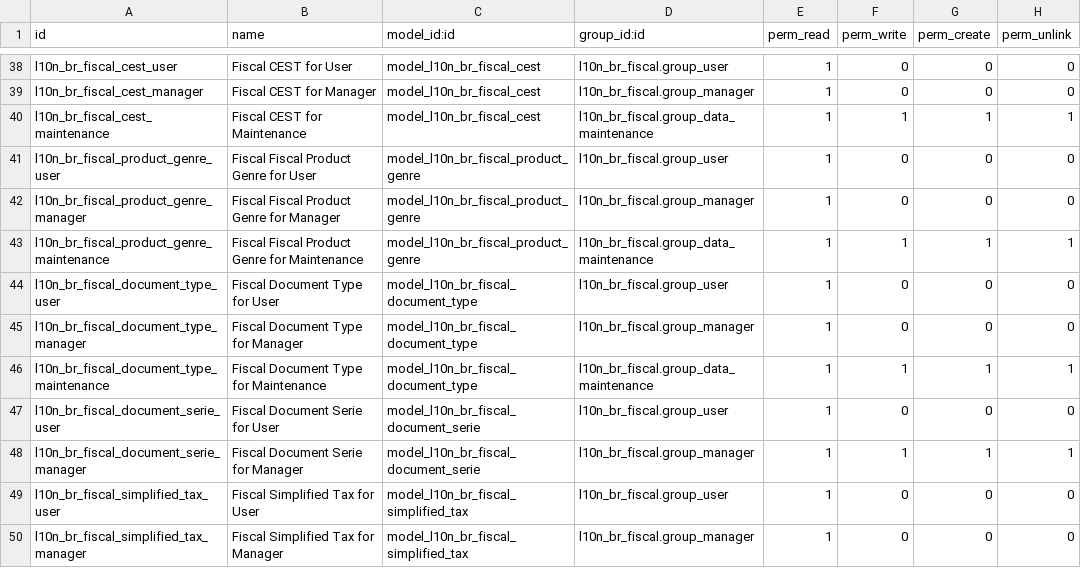
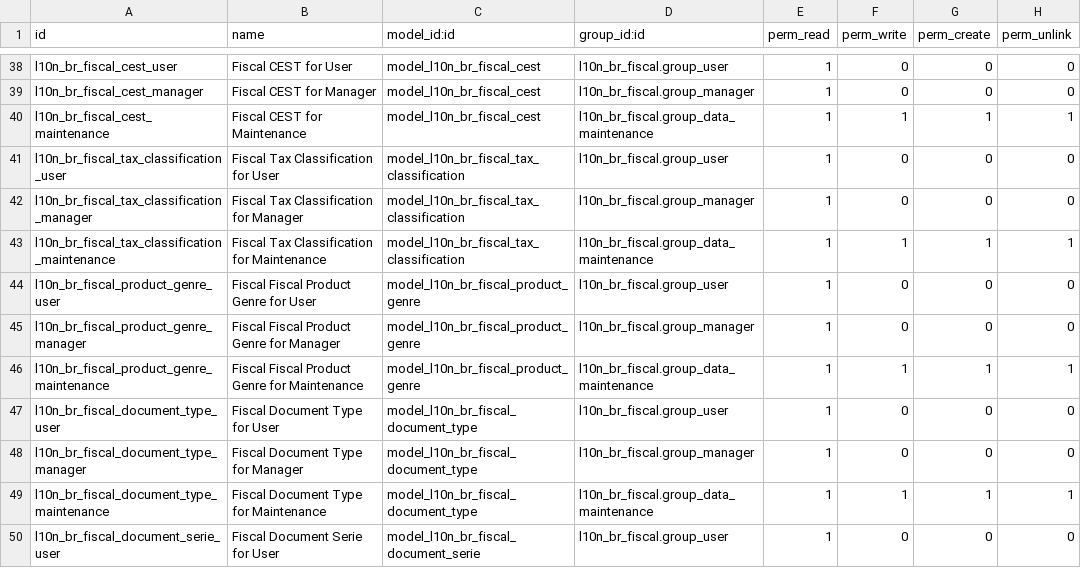
Before and after one commit to lmsis/l10n-brazil, a CSV file: l10n_br_fiscal/security/ir.model.access.csv, drawn as a sheet; only a part is shown, gaps mark what is left out; the shorter side is filled out with more unchanged rows.

Commit message:
[IMP] l10n_br_fiscal: add tax classification

```diff
--- a/l10n_br_fiscal/security/ir.model.access.csv
+++ b/l10n_br_fiscal/security/ir.model.access.csv
@@ -40,2 +40,5 @@
 "l10n_br_fiscal_cest_maintenance","Fiscal CEST for Maintenance","model_l10n_br_fiscal_cest","l10n_br_fiscal.group_data_maintenance",1,1,1,1
+"l10n_br_fiscal_tax_classification_user","Fiscal Tax Classification for User","model_l10n_br_fiscal_tax_classification","l10n_br_fiscal.group_user",1,0,0,0
+"l10n_br_fiscal_tax_classification_manager","Fiscal Tax Classification for Manager","model_l10n_br_fiscal_tax_classification","l10n_br_fiscal.group_manager",1,0,0,0
+"l10n_br_fiscal_tax_classification_maintenance","Fiscal Tax Classification for Maintenance","model_l10n_br_fiscal_tax_classification","l10n_br_fiscal.group_data_maintenance",1,1,1,1
 "l10n_br_fiscal_product_genre_user","Fiscal Fiscal Product Genre for User","model_l10n_br_fiscal_product_genre","l10n_br_fiscal.group_user",1,0,0,0
```
Also changed, not shown: 9 other files.
